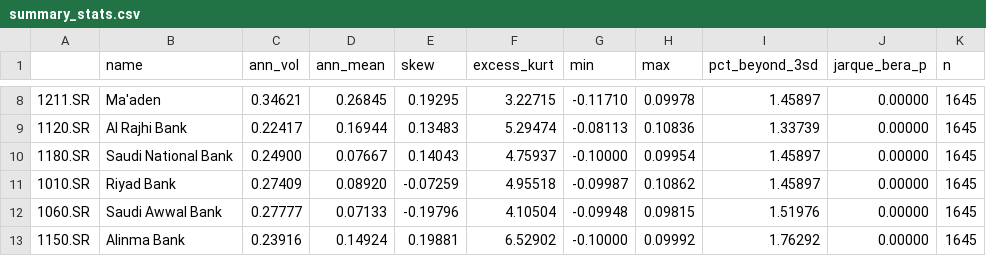
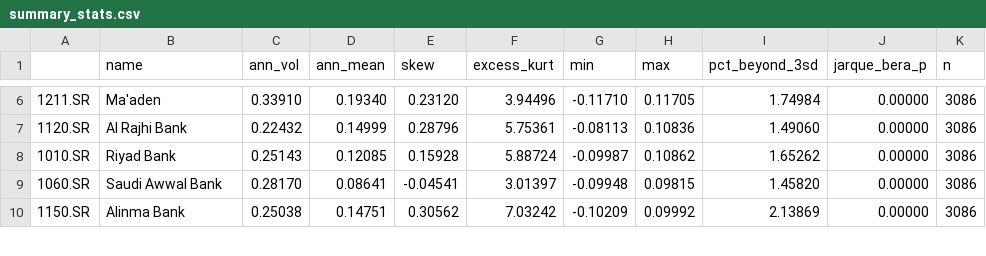
Before and after one commit to baderhdev/Tailwise, a CSV file: results/phase1/summary_stats.csv, drawn as a sheet; only a part is shown, gaps mark what is left out; the diff covers the shown part only.

```diff
--- a/results/phase1/summary_stats.csv
+++ b/results/phase1/summary_stats.csv
@@ -8,6 +6,5 @@
-1211.SR,Ma'aden,0.34621,0.26845,0.19295,3.22715,-0.11710,0.09978,1.45897,0.00000,1645
-1120.SR,Al Rajhi Bank,0.22417,0.16944,0.13483,5.29474,-0.08113,0.10836,1.33739,0.00000,1645
-1180.SR,Saudi National Bank,0.24900,0.07667,0.14043,4.75937,-0.10000,0.09954,1.45897,0.00000,1645
-1010.SR,Riyad Bank,0.27409,0.08920,-0.07259,4.95518,-0.09987,0.10862,1.45897,0.00000,1645
-1060.SR,Saudi Awwal Bank,0.27777,0.07133,-0.19796,4.10504,-0.09948,0.09815,1.51976,0.00000,1645
-1150.SR,Alinma Bank,0.23916,0.14924,0.19881,6.52902,-0.10000,0.09992,1.76292,0.00000,1645
+1211.SR,Ma'aden,0.33910,0.19340,0.23120,3.94496,-0.11710,0.11705,1.74984,0.00000,3086
+1120.SR,Al Rajhi Bank,0.22432,0.14999,0.28796,5.75361,-0.08113,0.10836,1.49060,0.00000,3086
+1010.SR,Riyad Bank,0.25143,0.12085,0.15928,5.88724,-0.09987,0.10862,1.65262,0.00000,3086
+1060.SR,Saudi Awwal Bank,0.28170,0.08641,-0.04541,3.01397,-0.09948,0.09815,1.45820,0.00000,3086
+1150.SR,Alinma Bank,0.25038,0.14751,0.30562,7.03242,-0.10209,0.09992,2.13869,0.00000,3086
```
Also changed, not shown: 4 removed rows and 113 edited cells elsewhere in this file, results/phase1/correlation.csv, results/phase2/test_portfolios.csv, 31 other files.
